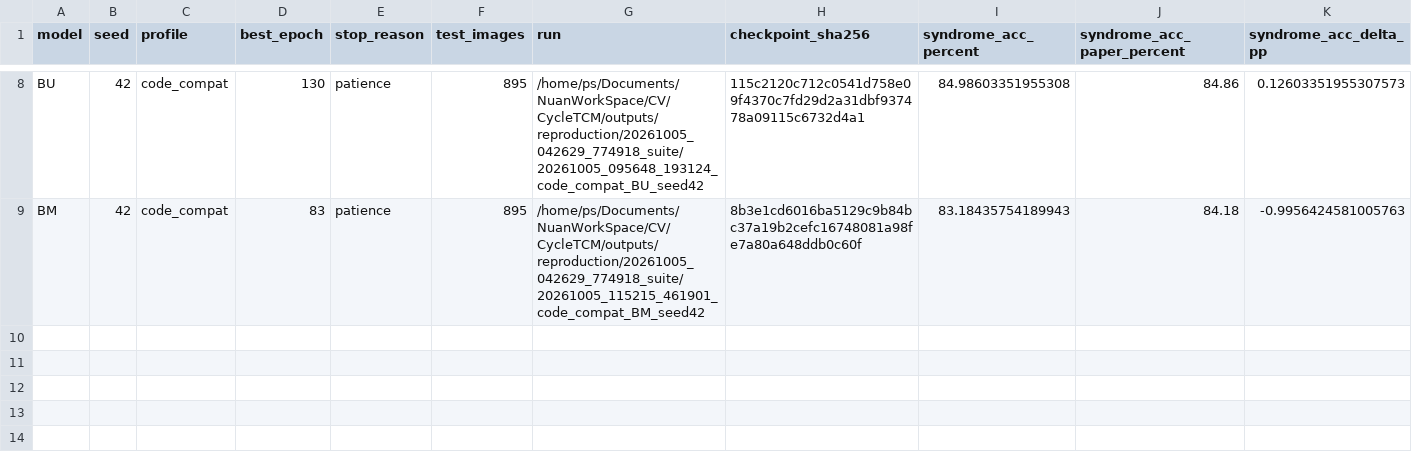
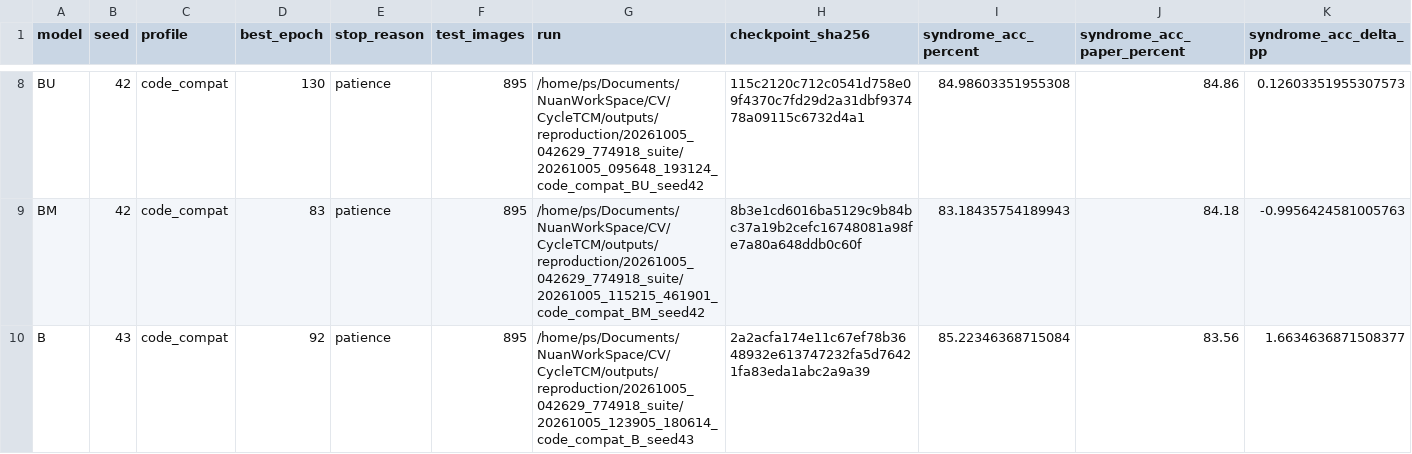
Before and after one commit to shujuecn/CycleTCM, a CSV file: reports/reproduction/20261005_042629_774918_suite/main_results.csv, drawn as a sheet; only a part is shown, gaps mark what is left out; rows hold the shown columns only; the diff names each change by its address in the sheet, - before the commit and + after, or states it on an @@ line.

Commit message:
results: B seed 43 reproduction milestone

```diff
--- a/reports/reproduction/20261005_042629_774918_suite/main_results.csv
+++ b/reports/reproduction/20261005_042629_774918_suite/main_results.csv
+row 10: B | 43 | code_compat | 92 | patience | 895 | /home/ps/Documents/NuanWorkSpace/CV/CycleTCM/outputs/reproduction/20261005_042629_774918_suite/20261005_123905_180614_code_compat_B_seed43 | 2a2acfa174e11c67ef78b3648932e613747232fa5d76421fa83eda1abc2a9a39 | 85.22346368715084 | 83.56 | 1.6634636871508377
```
Also changed, not shown: 7 other files.
